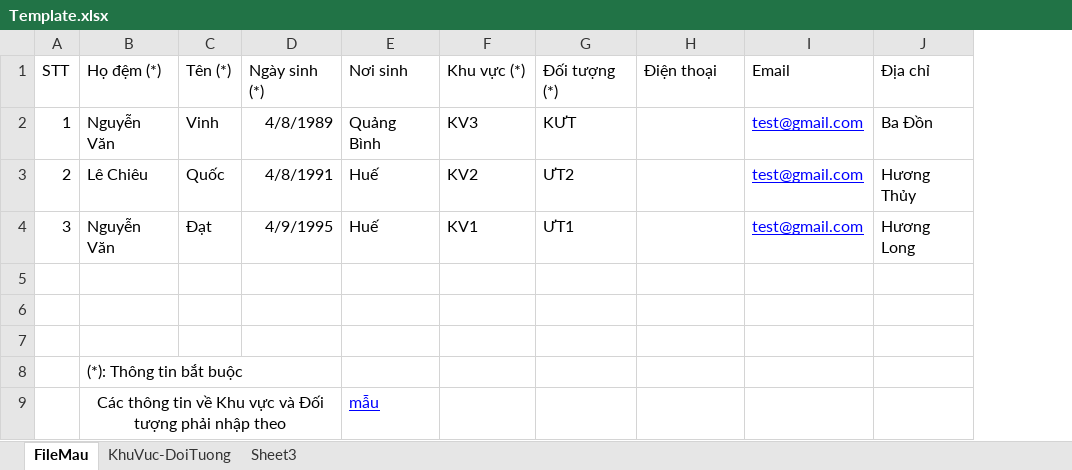
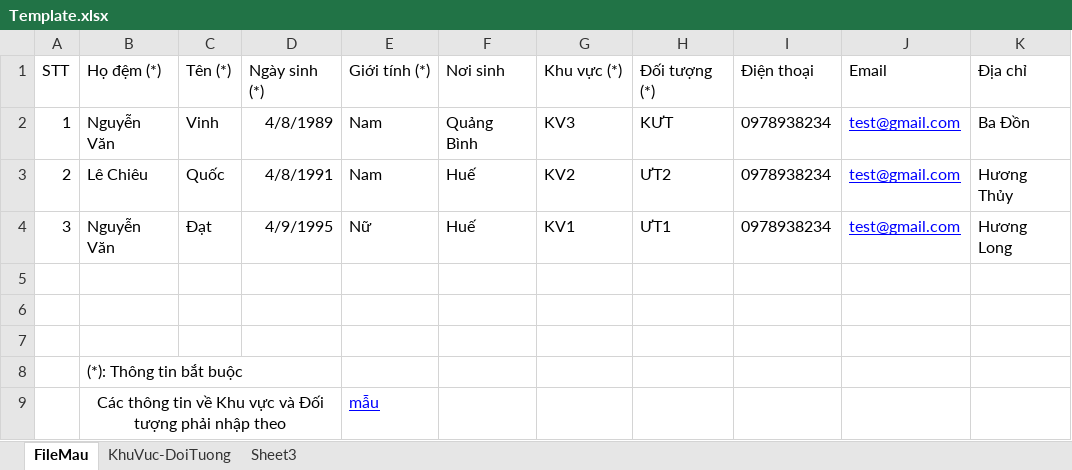
Before and after one commit to HongUyen-k37/HongUyen_DeTai, an Excel workbook: WebContent/Files/Template.xlsx, sheet FileMau, drawn as a sheet; values as stored, in another font and other column widths than the file's, no borders; addresses are those after the commit; the diff names each change by its address in the sheet, - before the commit and + after, or states it on an @@ line.

```diff
--- a/WebContent/Files/Template.xlsx (sheet FileMau)
+++ b/WebContent/Files/Template.xlsx (sheet FileMau)
+column E (Giới tính (*)), rows 2-9: Nam | Nam | Nữ |  |  |  |  | mẫu
-I2:I4 (Điện thoại): (empty)
+I2:I4 (Điện thoại): 0978938234
-F9 (Nơi sinh): mẫu
+F9 (Nơi sinh): (empty)
```
Also changed, not shown: 4 other files.
